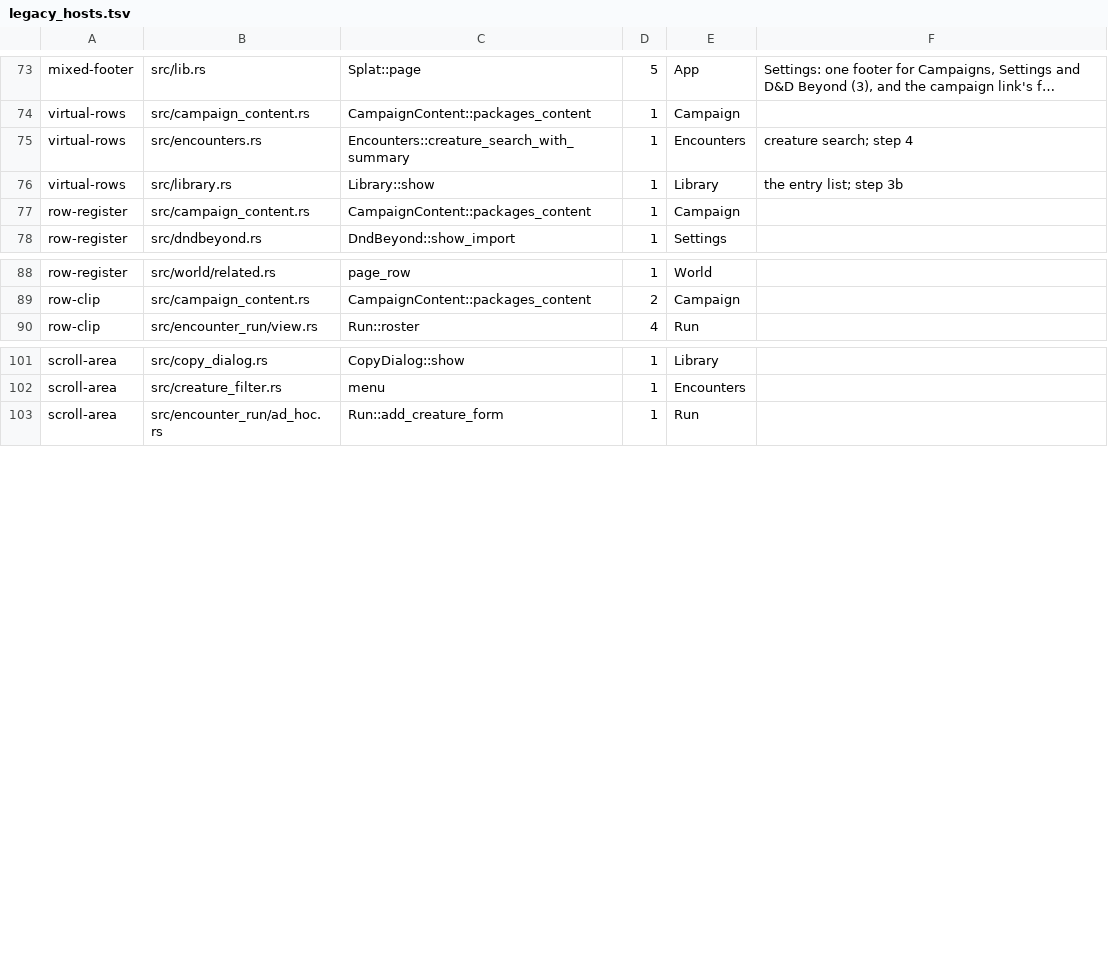
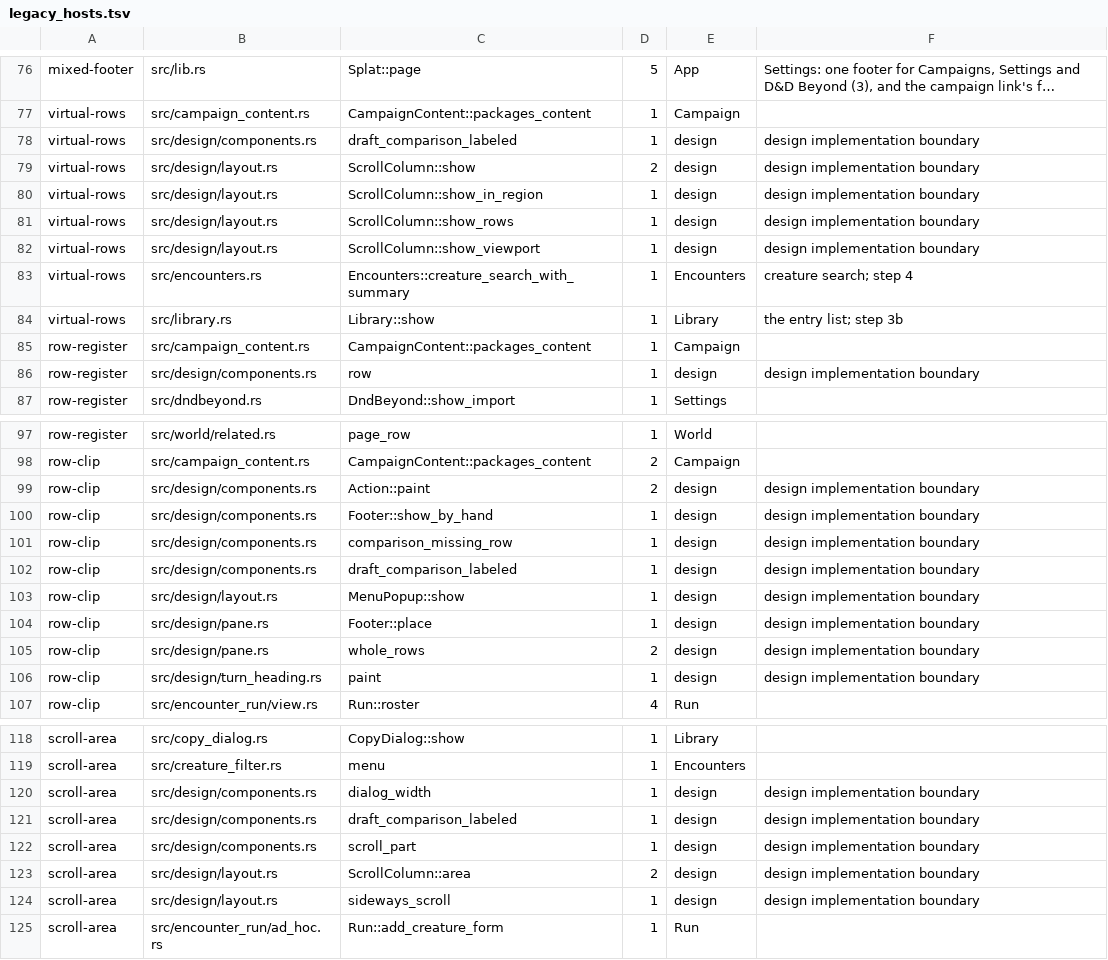
Before and after one commit to david7a68/splat, a TSV file: src/design/legacy_hosts.tsv, drawn as a sheet; only a part is shown, gaps mark what is left out; long unchanged cells end in …; the diff covers the shown part only; the diff names each change by its address in the sheet, - before the commit and + after, or states it on an @@ line.

```diff
--- a/src/design/legacy_hosts.tsv
+++ b/src/design/legacy_hosts.tsv
+row 78: virtual-rows | src/design/components.rs | draft_comparison_labeled | 1 | design | design implementation boundary
+row 79: virtual-rows | src/design/layout.rs | ScrollColumn::show | 2 | design | design implementation boundary
+row 80: virtual-rows | src/design/layout.rs | ScrollColumn::show_in_region | 1 | design | design implementation boundary
+row 81: virtual-rows | src/design/layout.rs | ScrollColumn::show_rows | 1 | design | design implementation boundary
+row 82: virtual-rows | src/design/layout.rs | ScrollColumn::show_viewport | 1 | design | design implementation boundary
+row 86: row-register | src/design/components.rs | row | 1 | design | design implementation boundary
+row 99: row-clip | src/design/components.rs | Action::paint | 2 | design | design implementation boundary
+row 100: row-clip | src/design/components.rs | Footer::show_by_hand | 1 | design | design implementation boundary
+row 101: row-clip | src/design/components.rs | comparison_missing_row | 1 | design | design implementation boundary
+row 102: row-clip | src/design/components.rs | draft_comparison_labeled | 1 | design | design implementation boundary
+row 103: row-clip | src/design/layout.rs | MenuPopup::show | 1 | design | design implementation boundary
+row 104: row-clip | src/design/pane.rs | Footer::place | 1 | design | design implementation boundary
+row 105: row-clip | src/design/pane.rs | whole_rows | 2 | design | design implementation boundary
+row 106: row-clip | src/design/turn_heading.rs | paint | 1 | design | design implementation boundary
+row 120: scroll-area | src/design/components.rs | dialog_width | 1 | design | design implementation boundary
+row 121: scroll-area | src/design/components.rs | draft_comparison_labeled | 1 | design | design implementation boundary
+row 122: scroll-area | src/design/components.rs | scroll_part | 1 | design | design implementation boundary
+row 123: scroll-area | src/design/layout.rs | ScrollColumn::area | 2 | design | design implementation boundary
+row 124: scroll-area | src/design/layout.rs | sideways_scroll | 1 | design | design implementation boundary
```
Also changed, not shown: 13 added rows and 7 edited cells elsewhere in this file, 3 other files.
